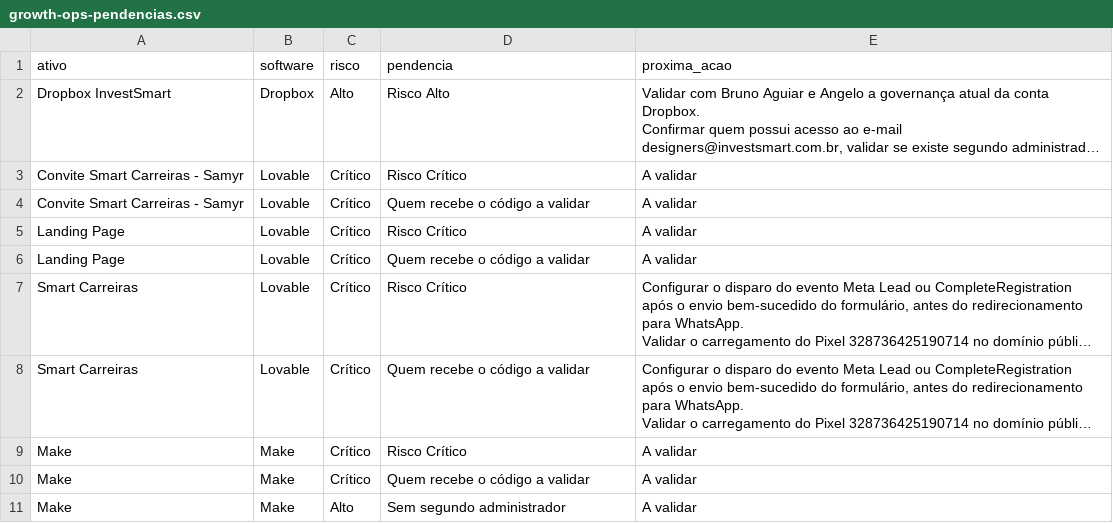
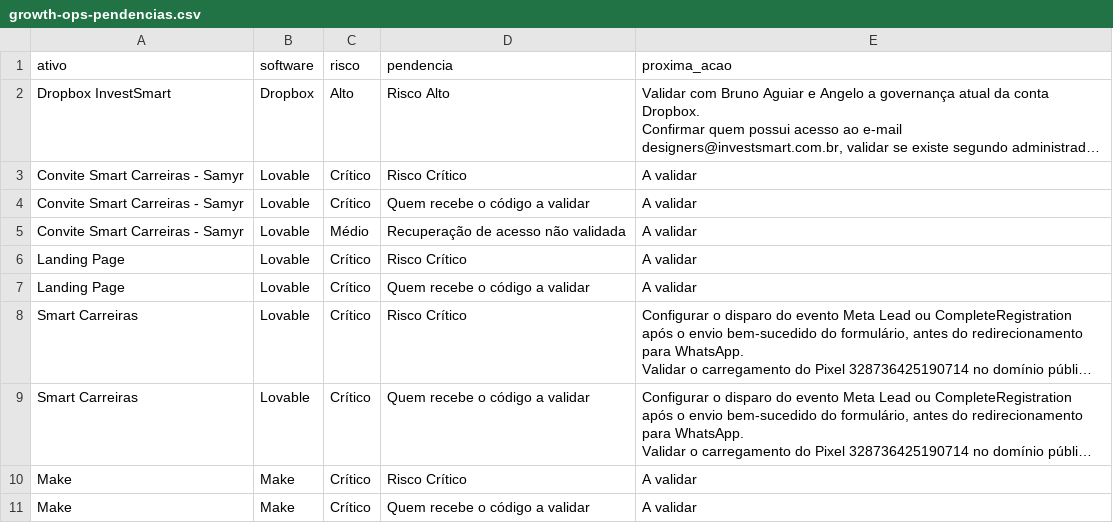
Before and after one commit to gestaobankrio-code/growth-ops-investsmart, a CSV file: exports/growth-ops-pendencias.csv, drawn as a sheet; only a part is shown; the shorter side is filled out with more unchanged rows; long unchanged cells end in …; the diff names each change by its address in the sheet, - before the commit and + after, or states it on an @@ line.

Commit message:
Processa solicitação Growth Ops

```diff
--- a/exports/growth-ops-pendencias.csv
+++ b/exports/growth-ops-pendencias.csv
+row 5: Convite Smart Carreiras - Samyr | Lovable | Médio | Recuperação de acesso não validada | A validar
```
Also changed, not shown: exports/growth-ops-inventario.csv, exports/growth-ops-seguranca-2fa.csv, 7 other files.
